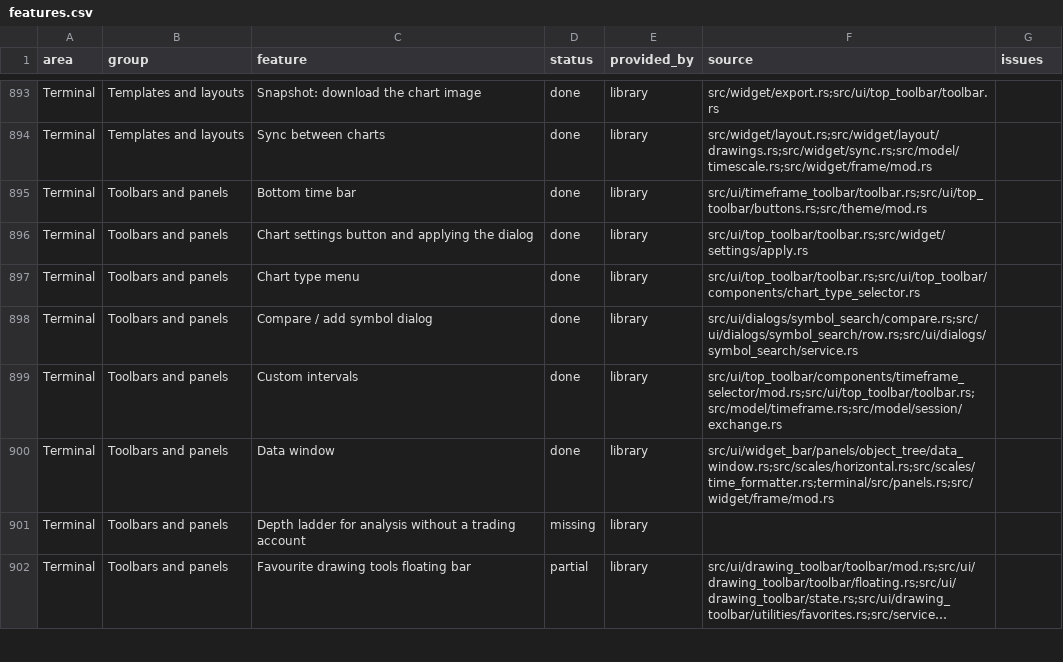
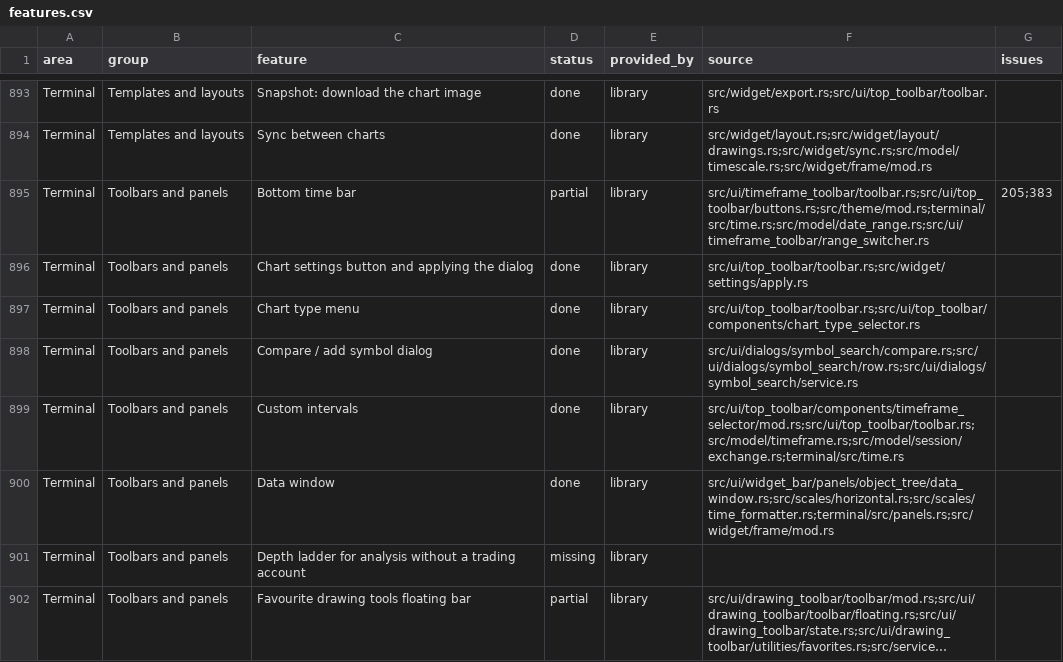
Before and after one commit to userFRM/egui-charts, a CSV file: docs/progress/features.csv, drawn as a sheet; only a part is shown, gaps mark what is left out; long unchanged cells end in …; the diff covers the shown part only.

Commit message:
feat(terminal)!: run interval, date, time zone and session controls
Hosts still had to route time controls themselves while the assembled
terminal kept a stub. Port interval selection and entry, range fitting,
date navigation, time-zone menus and session changes onto the current
chart and feed APIs. Restore interval favourites through user settings.

Share DateRange between the model and toolbar while retaining both public
import paths and the existing toolbar tooltip text. Extend the ported
behavior tests with both themes, year-to-date counts and synchronized
date selection, and update the affected progress rows and roadmap items.

The demo switch, dividend adjustment and custom interval persistence
remain with their assigned migration stages.

Migration: ui::timeframe_toolbar::DateRange now names model::DateRange.
Both import paths remain valid. If a downstream crate implemented the same
trait separately for the two former enums, merge those implementations.

Part of #205
Part of #383

```diff
--- a/docs/progress/features.csv
+++ b/docs/progress/features.csv
@@ -894,3 +894,3 @@ Terminal,Templates and layouts,Snapshot: download the chart image,done,library,s
 Terminal,Templates and layouts,Sync between charts,done,library,src/widget/layout.rs;src/widget/layout/drawings.rs;src/widget/sync.rs;src/model/timescale.rs;src/widget/frame/mod.rs,
-Terminal,Toolbars and panels,Bottom time bar,done,library,src/ui/timeframe_toolbar/toolbar.rs;src/ui/top_toolbar/buttons.rs;src/theme/mod.rs,
+Terminal,Toolbars and panels,Bottom time bar,partial,library,src/ui/timeframe_toolbar/toolbar.rs;src/ui/top_toolbar/buttons.rs;src/theme/mod.rs;terminal/src/time.rs;src/model/date_range.rs;src/ui/timeframe_toolbar/range_switcher.rs,205;383
 Terminal,Toolbars and panels,Chart settings button and applying the dialog,done,library,src/ui/top_toolbar/toolbar.rs;src/widget/settings/apply.rs,
@@ -898,3 +898,3 @@ Terminal,Toolbars and panels,Chart type menu,done,library,src/ui/top_toolbar/too
 Terminal,Toolbars and panels,Compare / add symbol dialog,done,library,src/ui/dialogs/symbol_search/compare.rs;src/ui/dialogs/symbol_search/row.rs;src/ui/dialogs/symbol_search/service.rs,
-Terminal,Toolbars and panels,Custom intervals,done,library,src/ui/top_toolbar/components/timeframe_selector/mod.rs;src/ui/top_toolbar/toolbar.rs;src/model/timeframe.rs;src/model/session/exchange.rs,
+Terminal,Toolbars and panels,Custom intervals,done,library,src/ui/top_toolbar/components/timeframe_selector/mod.rs;src/ui/top_toolbar/toolbar.rs;src/model/timeframe.rs;src/model/session/exchange.rs;terminal/src/time.rs,
 Terminal,Toolbars and panels,Data window,done,library,src/ui/widget_bar/panels/object_tree/data_window.rs;src/scales/horizontal.rs;src/scales/time_formatter.rs;terminal/src/panels.rs;src/widget/frame/mod.rs,
```
Also changed, not shown: 11 edited cells elsewhere in this file, 4 other files.
